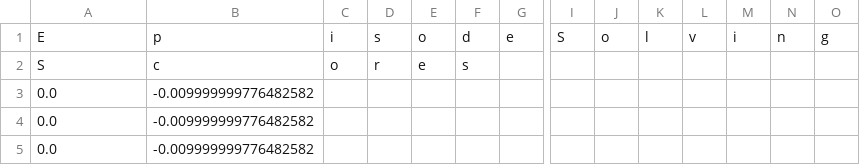
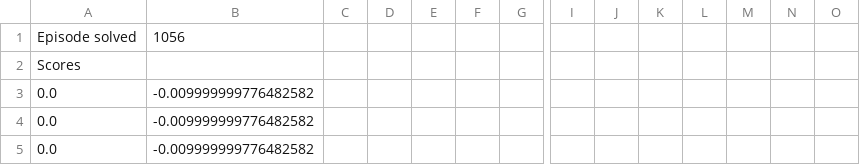
Before and after one commit to farkas93/udacity_reinforcement_learning, a CSV file: p3_collab-compet/log_solution3.csv, drawn as a sheet; only a part is shown, gaps mark what is left out; removed rows and columns are numbered as before the commit, all else as after; rows hold the shown columns only; the diff names each change by its address in the sheet, - before the commit and + after, or states it on an @@ line.

```diff
--- a/p3_collab-compet/log_solution3.csv
+++ b/p3_collab-compet/log_solution3.csv
-row 1: E | p | i | s | o | d | e | S | o | l | v | i | n | g
-row 2: S | c | o | r | e | s
+row 1: Episode solved | 1056
+row 2: Scores
```
Also changed, not shown: 3 other files.
